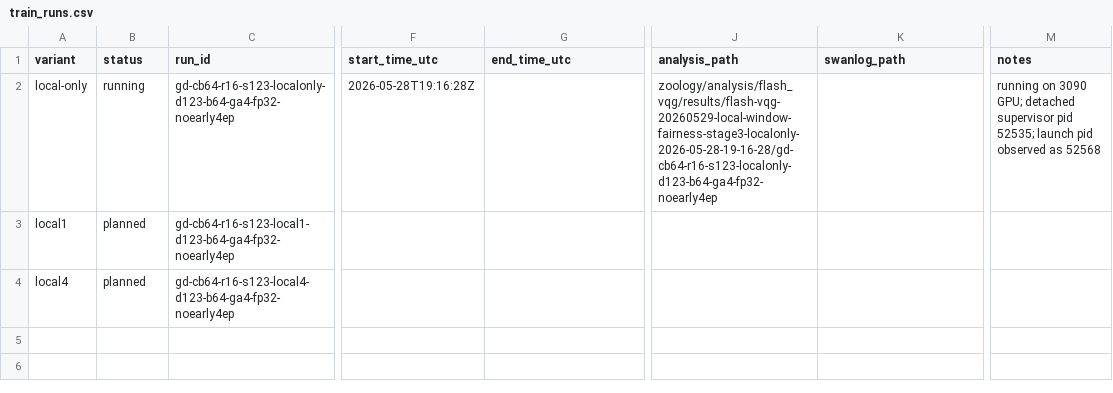
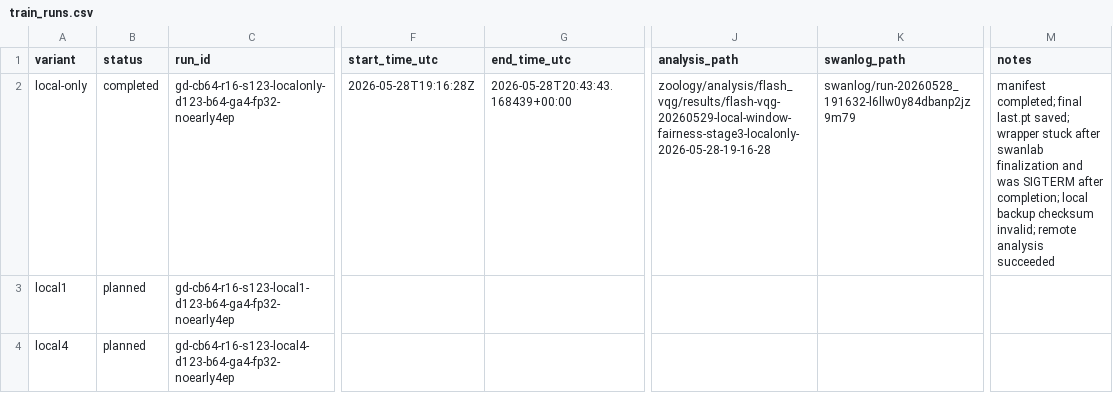
Before and after one commit to BankBro/zoology, a CSV file: docs/artifacts/20260529-flash-local-window-fairness/train_runs.csv, drawn as a sheet; only a part is shown, gaps mark what is left out; the diff names each change by its address in the sheet, - before the commit and + after, or states it on an @@ line.

Commit message:
data: add stage3 local-only training result

```diff
--- a/docs/artifacts/20260529-flash-local-window-fairness/train_runs.csv
+++ b/docs/artifacts/20260529-flash-local-window-fairness/train_runs.csv
-B2 (status): running
+B2 (status): completed
-G2 (end_time_utc): (empty)
+G2 (end_time_utc): 2026-05-28T20:43:43.168439+00:00
-J2 (analysis_path): zoology/analysis/flash_vqg/results/flash-vqg-20260529-local-window-fairness-stage3-localonly-2026-05-28-19-16-28/gd-cb64-r16-s123-localonly-d123-b64-ga4-fp32-noearly4ep
+J2 (analysis_path): zoology/analysis/flash_vqg/results/flash-vqg-20260529-local-window-fairness-stage3-localonly-2026-05-28-19-16-28
-K2 (swanlog_path): (empty)
+K2 (swanlog_path): swanlog/run-20260528_191632-l6llw0y84dbanp2jz9m79
-M2 (notes): running on 3090 GPU; detached supervisor pid 52535; launch pid observed as 52568
+M2 (notes): manifest completed; final last.pt saved; wrapper stuck after swanlab finalization and was SIGTERM after completion; local backup checksum invalid; remote analysis succeeded
```
Also changed, not shown: 3 other files.
